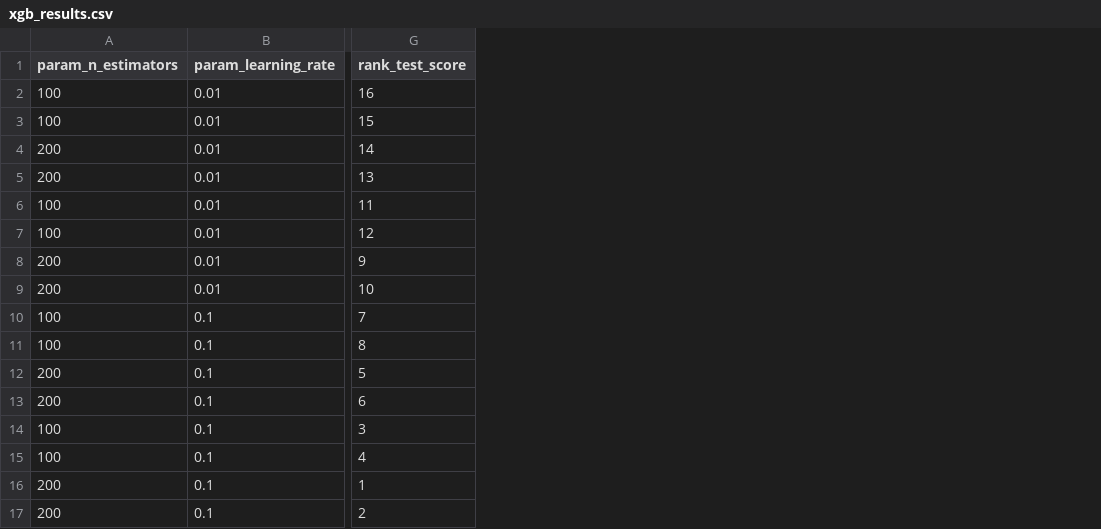
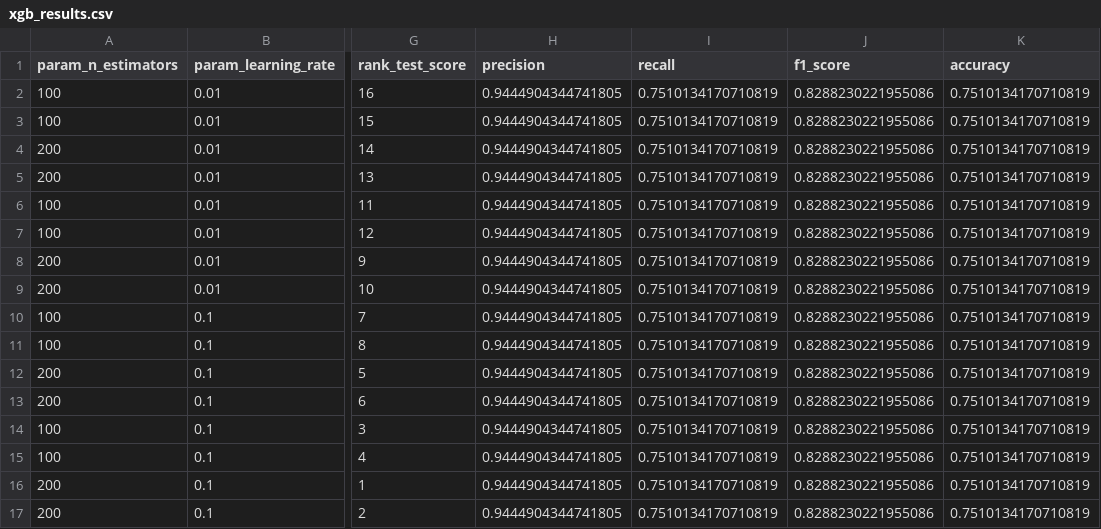
Before and after one commit to Karmos/RiskPrediction, a CSV file: results/xgb_results.csv, drawn as a sheet; only a part is shown, gaps mark what is left out; the diff names each change by its address in the sheet, - before the commit and + after, or states it on an @@ line.

```diff
--- a/results/xgb_results.csv
+++ b/results/xgb_results.csv
+column H (precision), rows 2-17: all 0.9444904344741805
+column I (recall), rows 2-17: all 0.7510134170710819
+column J (f1_score), rows 2-17: all 0.8288230221955086
+column K (accuracy), rows 2-17: all 0.7510134170710819
```
Also changed, not shown: results/lr_results.csv, results/rf_results.csv, 2 other files.
